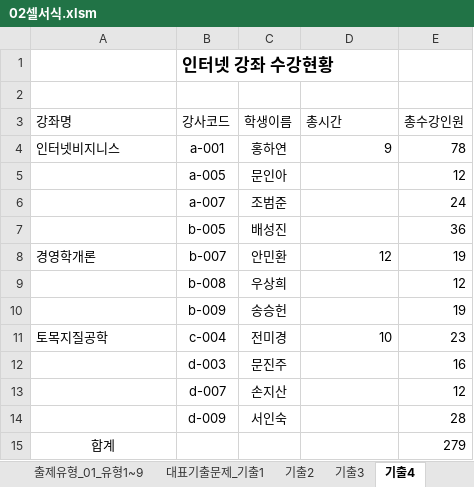
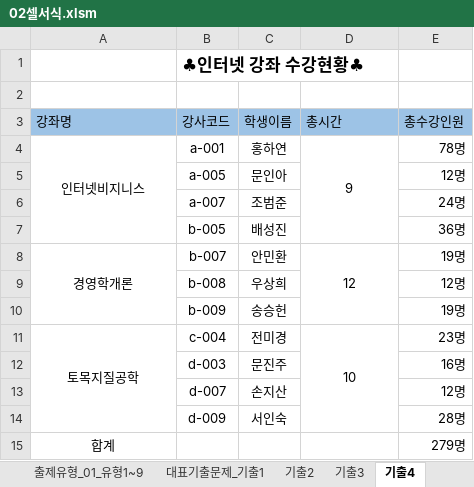
Before and after one commit to jhy0409/std_comLicense2_251130, an Excel workbook: 기능/02셀서식.xlsm, sheet 기출4, drawn as a sheet; values as stored, in another font and other column widths than the file's, no borders; the diff names each change by its address in the sheet, - before the commit and + after, or states it on an @@ line.

```diff
--- a/기능/02셀서식.xlsm (sheet 기출4)
+++ b/기능/02셀서식.xlsm (sheet 기출4)
-B1 (강사코드): 인터넷 강좌 수강현황
+B1 (강사코드): ♣인터넷 강좌 수강현황♣
-A3:E3 fill: none
+A3:E3 fill: #9DC3E6
-A4 alignment: left
+A4 alignment: center
+A4:A7 merged
-D4 alignment: right
+D4 alignment: center
+D4:D7 merged
-E4 (총수강인원): 78
+E4 (총수강인원): 78명
-E5 (총수강인원): 12
+E5 (총수강인원): 12명
-E6 (총수강인원): 24
+E6 (총수강인원): 24명
-E7 (총수강인원): 36
+E7 (총수강인원): 36명
-A8 alignment: left
+A8 alignment: center
+A8:A10 merged
-D8 alignment: right
+D8 alignment: center
+D8:D10 merged
-E8 (총수강인원): 19
+E8 (총수강인원): 19명
-E9 (총수강인원): 12
+E9 (총수강인원): 12명
-E10 (총수강인원): 19
+E10 (총수강인원): 19명
-A11 alignment: left
+A11 alignment: center
+A11:A14 merged
-D11 alignment: right
+D11 alignment: center
+D11:D14 merged
-E11 (총수강인원): 23
+E11 (총수강인원): 23명
-E12 (총수강인원): 16
+E12 (총수강인원): 16명
-E13 (총수강인원): 12
+E13 (총수강인원): 12명
-E14 (총수강인원): 28
+E14 (총수강인원): 28명
-E15 (총수강인원): 279
+E15 (총수강인원): 279명
```
Also changed, not shown: sheet 기출3, sheet 출제유형_01_유형1~9, sheet 기출2, sheet 대표기출문제_기출1, 기능/01입력.xlsm, 기능/02셀서식_정답.xlsm, 46 other files.
